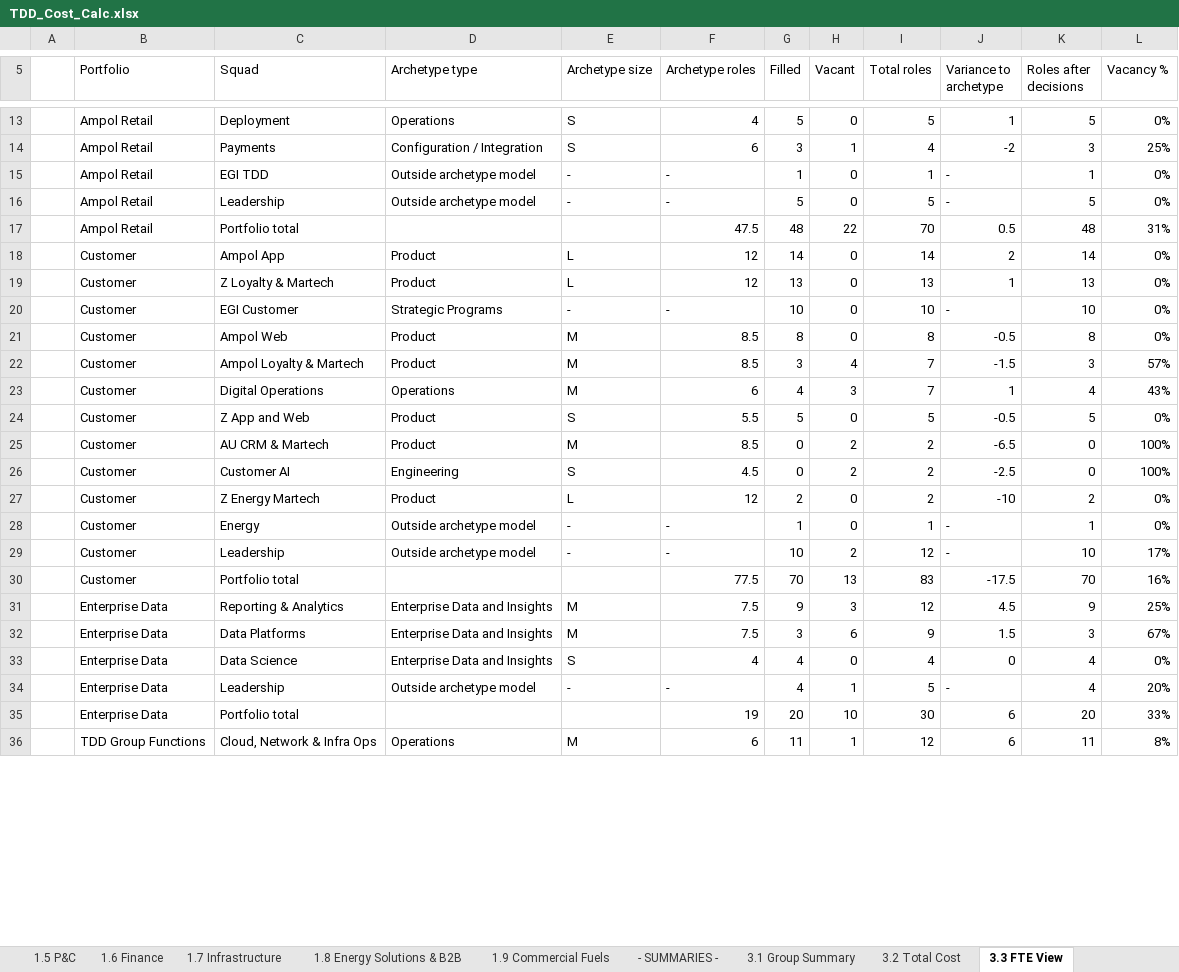
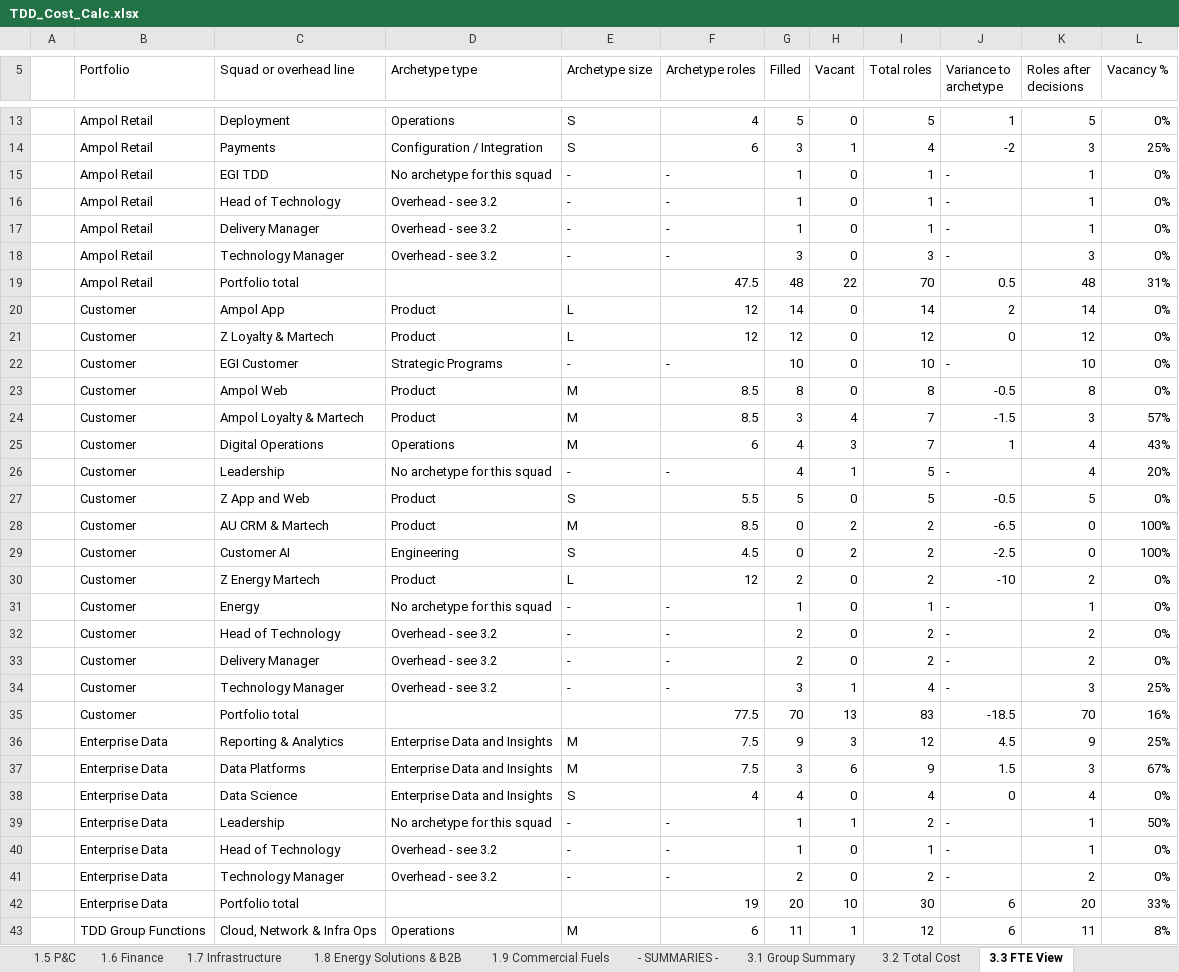
Before and after one commit to leewainescott-debug/anthropic-claude-code, an Excel workbook: TDD_Cost_Calc.xlsx, sheet 3.3 FTE View, drawn as a sheet; only a part is shown, gaps mark what is left out; values as stored, in another font and other column widths than the file's, no cell formats; conditional formats not drawn; removed rows and columns are numbered as before the commit, all else as after; the diff covers the shown part only; the diff names each change by its address in the sheet, - before the commit and + after, or states it on an @@ line.

```diff
--- a/TDD_Cost_Calc.xlsx (sheet 3.3 FTE View)
+++ b/TDD_Cost_Calc.xlsx (sheet 3.3 FTE View)
-C5: Squad
+C5: Squad or overhead line
-D15 (Archetype type): Outside archetype model
+D15 (Archetype type): No archetype for this squad
+row 16:  | Ampol Retail | Head of Technology | Overhead - see 3.2 | - | - | 1 | 0 | 1 | - | 1 | 0%
-C17 (Squad or overhead line): Leadership
+C17 (Squad or overhead line): Delivery Manager
-D17 (Archetype type): Outside archetype model
+D17 (Archetype type): Overhead - see 3.2
-G17 (Filled): 5
+G17 (Filled): 1
-I17 (Total roles): 5
+I17 (Total roles): 1
-K17 (Roles after decisions): 5
+K17 (Roles after decisions): 1
+row 18:  | Ampol Retail | Technology Manager | Overhead - see 3.2 | - | - | 3 | 0 | 3 | - | 3 | 0%
-G21 (Filled): 13
+G21 (Filled): 12
-I21 (Total roles): 13
+I21 (Total roles): 12
-J21 (Variance to archetype): 1
+J21 (Variance to archetype): 0
-K21 (Roles after decisions): 13
+K21 (Roles after decisions): 12
+row 26:  | Customer | Leadership | No archetype for this squad | - | - | 4 | 1 | 5 | - | 4 | 20%
-D31 (Archetype type): Outside archetype model
+D31 (Archetype type): No archetype for this squad
-row 29:  | Customer | Leadership | Outside archetype model | - | - | 10 | 2 | 12 | - | 10 | 17%
+row 32:  | Customer | Head of Technology | Overhead - see 3.2 | - | - | 2 | 0 | 2 | - | 2 | 0%
+row 33:  | Customer | Delivery Manager | Overhead - see 3.2 | - | - | 2 | 0 | 2 | - | 2 | 0%
+row 34:  | Customer | Technology Manager | Overhead - see 3.2 | - | - | 3 | 1 | 4 | - | 3 | 25%
-J35 (Variance to archetype): -17.5
+J35 (Variance to archetype): -18.5
-D39 (Archetype type): Outside archetype model
+D39 (Archetype type): No archetype for this squad
-G39 (Filled): 4
+G39 (Filled): 1
-I39 (Total roles): 5
+I39 (Total roles): 2
-K39 (Roles after decisions): 4
+K39 (Roles after decisions): 1
-L39 (Vacancy %): 20%
+L39 (Vacancy %): 50%
+row 40:  | Enterprise Data | Head of Technology | Overhead - see 3.2 | - | - | 1 | 0 | 1 | - | 1 | 0%
+row 41:  | Enterprise Data | Technology Manager | Overhead - see 3.2 | - | - | 2 | 0 | 2 | - | 2 | 0%
```
Also changed, not shown: 20 added rows, 5 removed rows and 58 edited cells elsewhere in this sheet, sheet 2.13 SA&D, sheet 2.2 Customer, sheet 2.12 BP&T, sheet 2.8 Energy Solutions & B2B, sheet 2.9 Commercial Fuels, sheet 2.7 Infrastructure, 11 more sheets, cell formats, formulas that keep their value, 3 other files.
